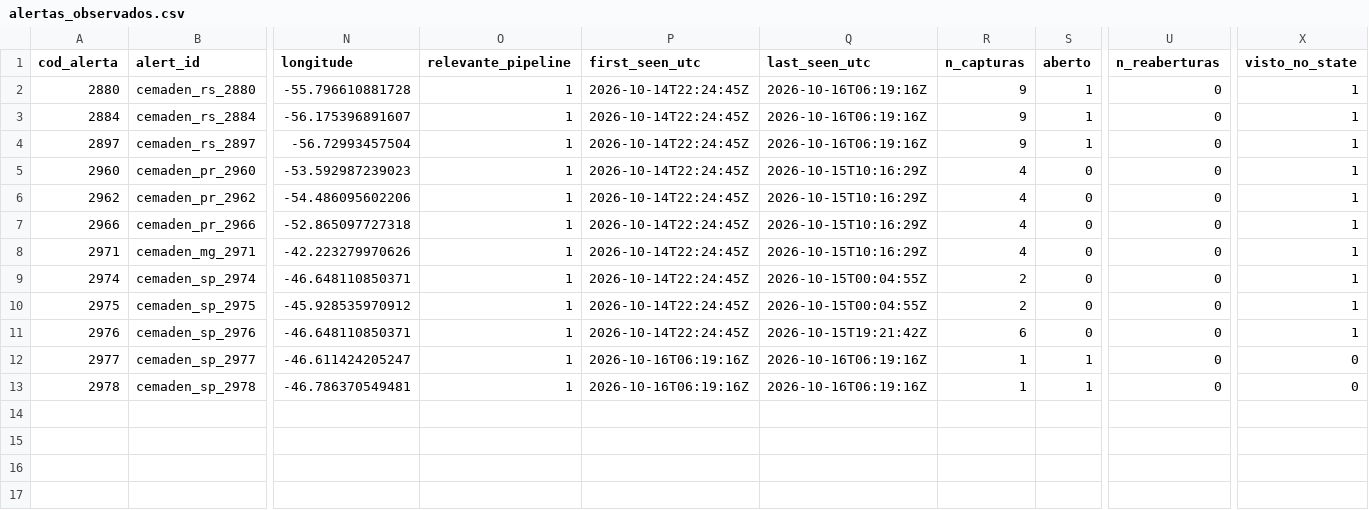
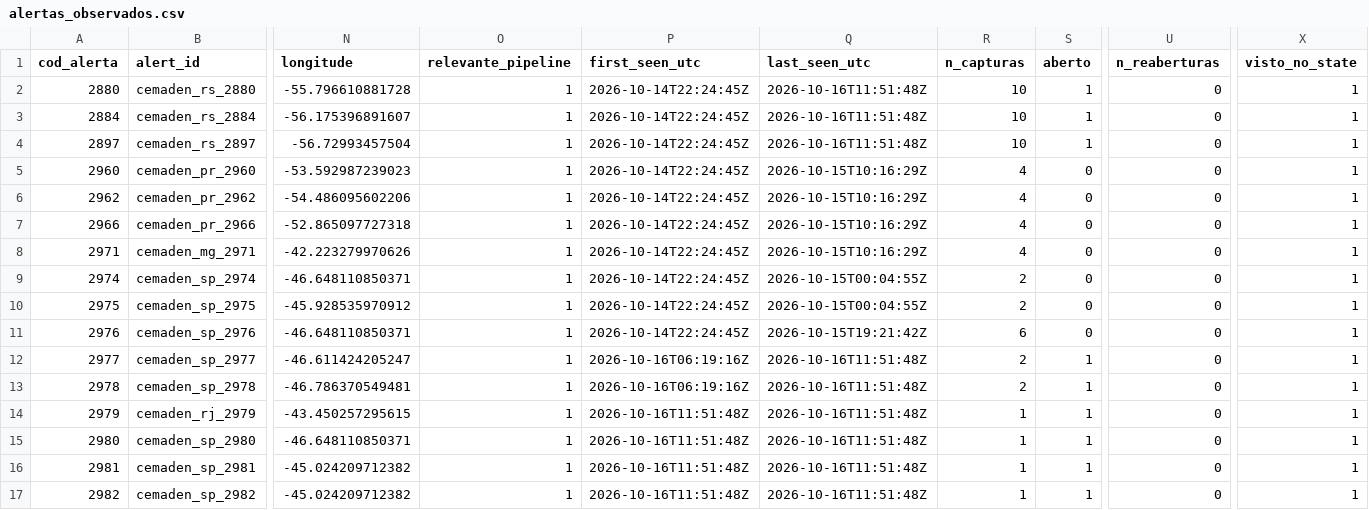
Before and after one commit to alvarocoutinho/crisis-dashboard, a CSV file: data/cemaden/alertas_observados.csv, drawn as a sheet; only a part is shown, gaps mark what is left out; rows hold the shown columns only; the diff names each change by its address in the sheet, - before the commit and + after, or states it on an @@ line.

```diff
--- a/data/cemaden/alertas_observados.csv
+++ b/data/cemaden/alertas_observados.csv
-Q2:Q4 (last_seen_utc): 2026-10-16T06:19:16Z
+Q2:Q4 (last_seen_utc): 2026-10-16T11:51:48Z
-R2:R4 (n_capturas): 9
+R2:R4 (n_capturas): 10
-Q12:Q13 (last_seen_utc): 2026-10-16T06:19:16Z
+Q12:Q13 (last_seen_utc): 2026-10-16T11:51:48Z
-R12:R13 (n_capturas): 1
+R12:R13 (n_capturas): 2
-X12:X13 (visto_no_state): 0
+X12:X13 (visto_no_state): 1
+row 14: 2979 | cemaden_rj_2979 | -43.450257295615 | 1 | 2026-10-16T11:51:48Z | 2026-10-16T11:51:48Z | 1 | 1 | 0 | 1
+row 15: 2980 | cemaden_sp_2980 | -46.648110850371 | 1 | 2026-10-16T11:51:48Z | 2026-10-16T11:51:48Z | 1 | 1 | 0 | 1
+row 16: 2981 | cemaden_sp_2981 | -45.024209712382 | 1 | 2026-10-16T11:51:48Z | 2026-10-16T11:51:48Z | 1 | 1 | 0 | 1
+row 17: 2982 | cemaden_sp_2982 | -45.024209712382 | 1 | 2026-10-16T11:51:48Z | 2026-10-16T11:51:48Z | 1 | 1 | 0 | 1
```
Also changed, not shown: data/cemaden/capturas.csv, 1 other file.
